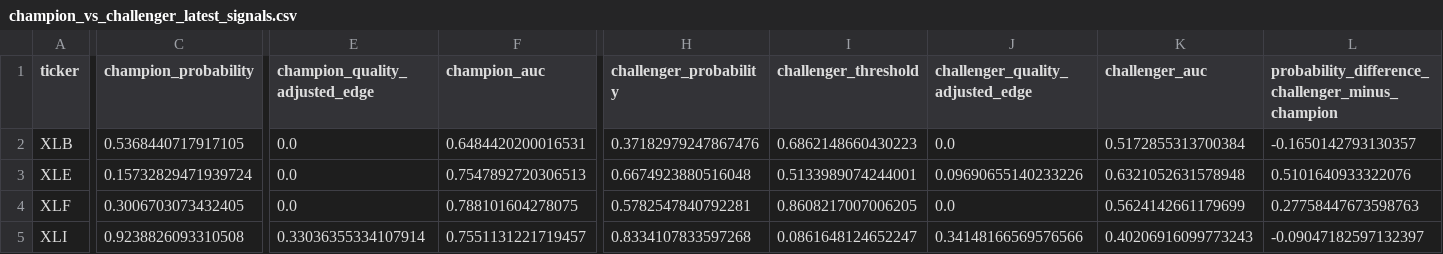
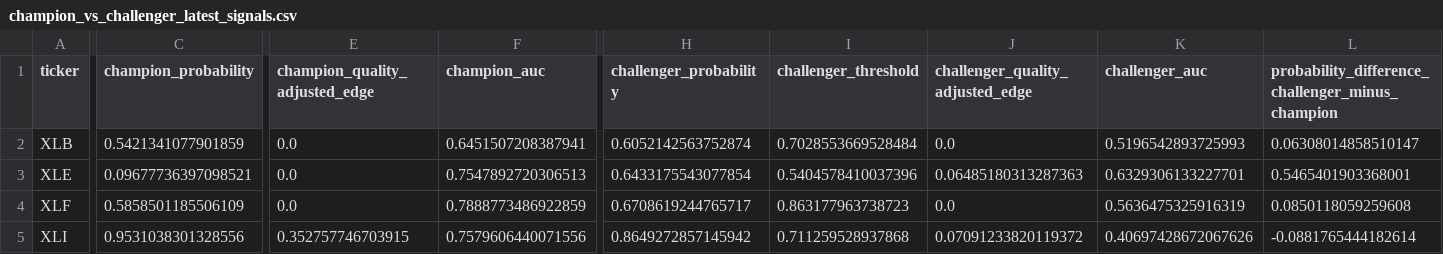
Before and after one commit to cjr2333333-afk/sector-etf-rotation-dashboard, a CSV file: final_sector_rotation_model/outputs/champion_vs_challenger_latest_signals.csv, drawn as a sheet; only a part is shown, gaps mark what is left out; the diff covers the shown part only; the diff names each change by its address in the sheet, - before the commit and + after, or states it on an @@ line.

```diff
--- a/final_sector_rotation_model/outputs/champion_vs_challenger_latest_signals.csv
+++ b/final_sector_rotation_model/outputs/champion_vs_challenger_latest_signals.csv
-C2 (champion_probability): 0.5368440717917105
+C2 (champion_probability): 0.5421341077901859
-F2 (champion_auc): 0.6484420200016531
+F2 (champion_auc): 0.6451507208387941
-H2 (challenger_probability): 0.37182979247867476
+H2 (challenger_probability): 0.6052142563752874
-I2 (challenger_threshold): 0.6862148660430223
+I2 (challenger_threshold): 0.7028553669528484
-K2 (challenger_auc): 0.5172855313700384
+K2 (challenger_auc): 0.5196542893725993
-L2: -0.1650142793130357
+L2: 0.06308014858510147
-C3 (champion_probability): 0.15732829471939724
+C3 (champion_probability): 0.09677736397098521
-H3 (challenger_probability): 0.6674923880516048
+H3 (challenger_probability): 0.6433175543077854
-I3 (challenger_threshold): 0.5133989074244001
+I3 (challenger_threshold): 0.5404578410037396
-J3 (challenger_quality_adjusted_edge): 0.09690655140233226
+J3 (challenger_quality_adjusted_edge): 0.06485180313287363
-K3 (challenger_auc): 0.6321052631578948
+K3 (challenger_auc): 0.6329306133227701
-L3: 0.5101640933322076
+L3: 0.5465401903368001
-C4 (champion_probability): 0.3006703073432405
+C4 (champion_probability): 0.5858501185506109
-F4 (champion_auc): 0.788101604278075
+F4 (champion_auc): 0.7888773486922859
-H4 (challenger_probability): 0.5782547840792281
+H4 (challenger_probability): 0.6708619244765717
-I4 (challenger_threshold): 0.8608217007006205
+I4 (challenger_threshold): 0.863177963738723
-K4 (challenger_auc): 0.5624142661179699
+K4 (challenger_auc): 0.5636475325916319
-L4: 0.27758447673598763
+L4: 0.0850118059259608
-C5 (champion_probability): 0.9238826093310508
+C5 (champion_probability): 0.9531038301328556
-E5 (champion_quality_adjusted_edge): 0.33036355334107914
+E5 (champion_quality_adjusted_edge): 0.352757746703915
-F5 (champion_auc): 0.7551131221719457
+F5 (champion_auc): 0.7579606440071556
-H5 (challenger_probability): 0.8334107833597268
+H5 (challenger_probability): 0.8649272857145942
-I5 (challenger_threshold): 0.0861648124652247
+I5 (challenger_threshold): 0.711259528937868
-J5 (challenger_quality_adjusted_edge): 0.34148166569576566
+J5 (challenger_quality_adjusted_edge): 0.07091233820119372
-K5 (challenger_auc): 0.40206916099773243
+K5 (challenger_auc): 0.40697428672067626
-L5: -0.09047182597132397
+L5: -0.0881765444182614
```
Also changed, not shown: 35 edited cells elsewhere in this file, final_sector_rotation_model/outputs/final_sector_outperformance_robust_ensemble_predictions.csv, final_sector_rotation_model/outputs/latest_industry_portfolio.csv, 18 other files.
